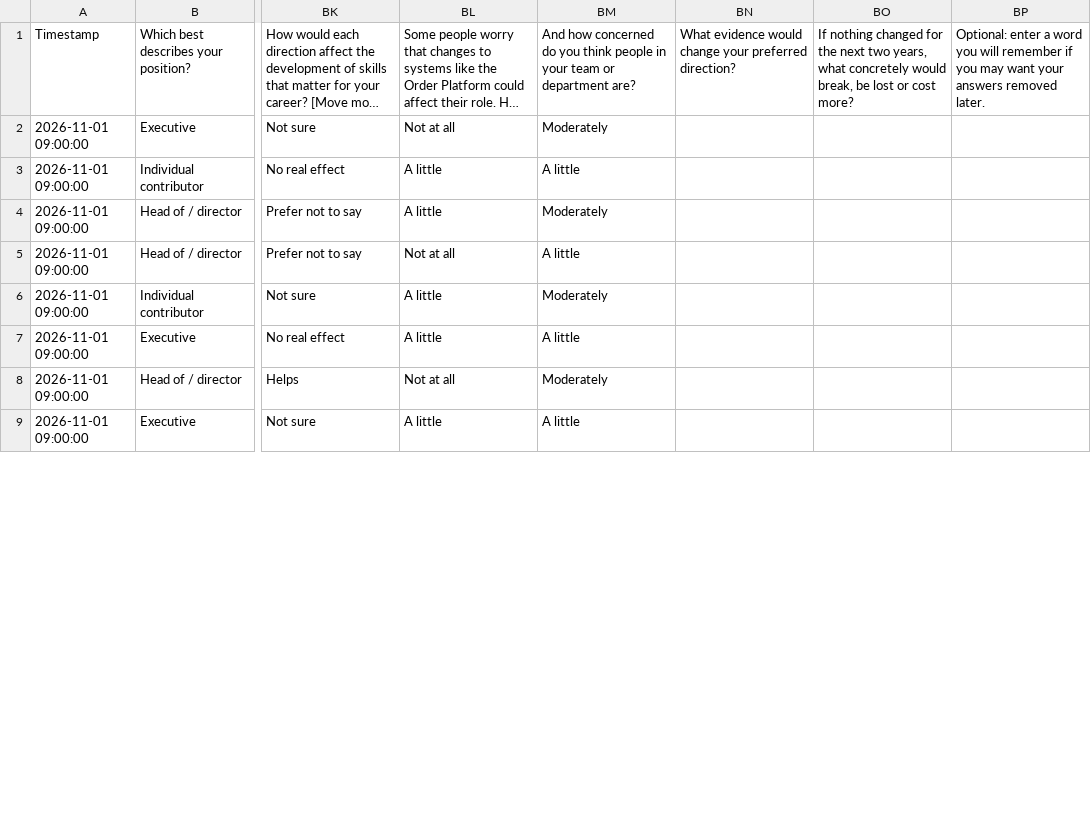
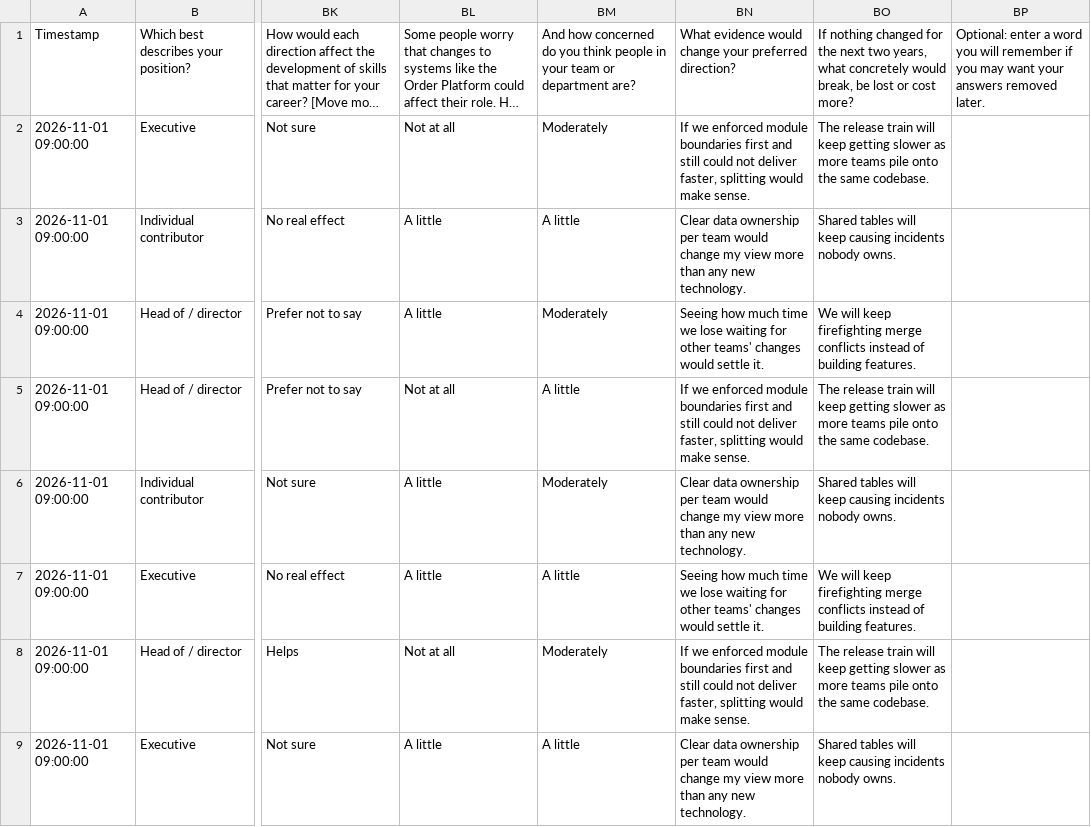
Before and after one commit to kayoslab/Migration-Readiness-Assessment, a CSV file: examples/techco/Responses/ENG.csv, drawn as a sheet; only a part is shown, gaps mark what is left out; long unchanged cells end in …; the diff covers the shown part only; the diff names each change by its address in the sheet, - before the commit and + after, or states it on an @@ line.

Commit message:
Run free-text analysis live for v3 and show themes in the report
- TechCo example gains realistic free text that matches each group's
  stance; a live run coded 114 answers via the Vercel AI Gateway
- The report's 'In respondents' own words' section shows key messages,
  themes with group-level findings and verbatim quotes
- The LLM cache key now includes a hash of the instructions, so editing
  a prompt never serves results of the old one
- The synthesis expresses shares as percentages

```diff
--- a/examples/techco/Responses/ENG.csv
+++ b/examples/techco/Responses/ENG.csv
-BN2: (empty)
+BN2: If we enforced module boundaries first and still could not deliver faster, splitting would make sense.
-BO2: (empty)
+BO2: The release train will keep getting slower as more teams pile onto the same codebase.
-BN3: (empty)
+BN3: Clear data ownership per team would change my view more than any new technology.
-BO3: (empty)
+BO3: Shared tables will keep causing incidents nobody owns.
-BN4: (empty)
+BN4: Seeing how much time we lose waiting for other teams' changes would settle it.
-BO4: (empty)
+BO4: We will keep firefighting merge conflicts instead of building features.
-BN5: (empty)
+BN5: If we enforced module boundaries first and still could not deliver faster, splitting would make sense.
-BO5: (empty)
+BO5: The release train will keep getting slower as more teams pile onto the same codebase.
-BN6: (empty)
+BN6: Clear data ownership per team would change my view more than any new technology.
-BO6: (empty)
+BO6: Shared tables will keep causing incidents nobody owns.
-BN7: (empty)
+BN7: Seeing how much time we lose waiting for other teams' changes would settle it.
-BO7: (empty)
+BO7: We will keep firefighting merge conflicts instead of building features.
-BN8: (empty)
+BN8: If we enforced module boundaries first and still could not deliver faster, splitting would make sense.
-BO8: (empty)
+BO8: The release train will keep getting slower as more teams pile onto the same codebase.
-BN9: (empty)
+BN9: Clear data ownership per team would change my view more than any new technology.
-BO9: (empty)
+BO9: Shared tables will keep causing incidents nobody owns.
```
Also changed, not shown: 20 edited cells elsewhere in this file, examples/techco/Responses/BUS.csv, examples/techco/Responses/EXE.csv, 9 other files.
